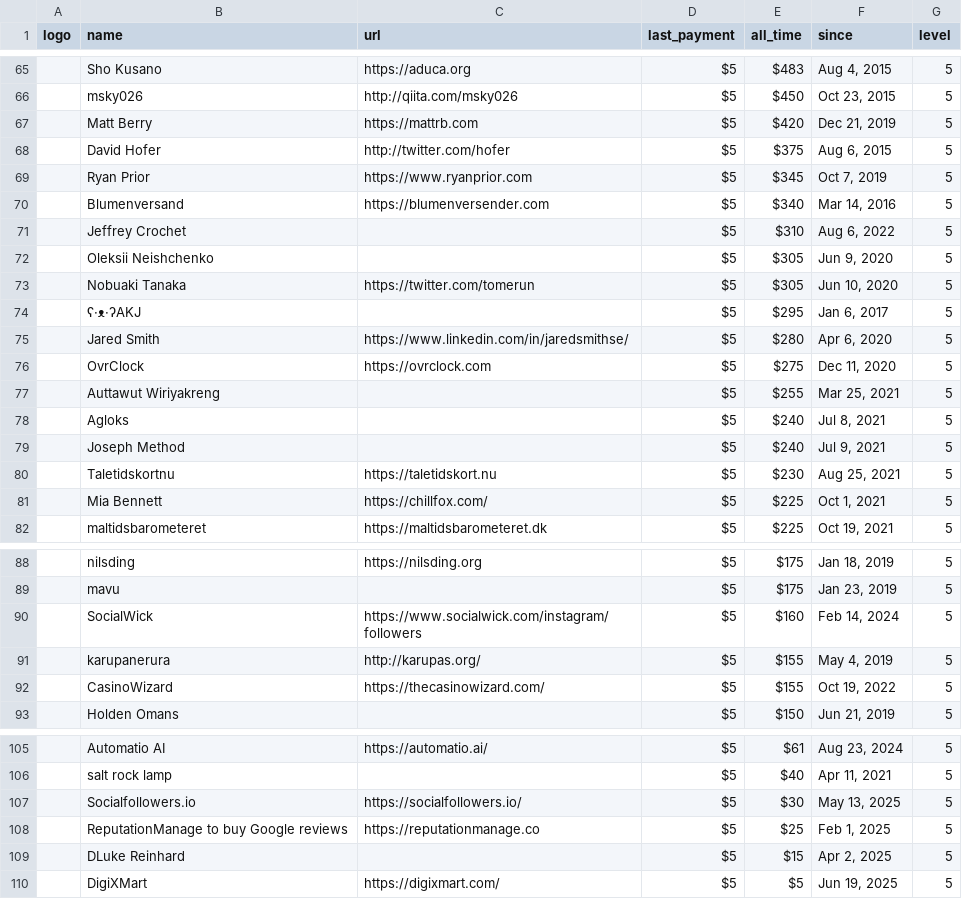
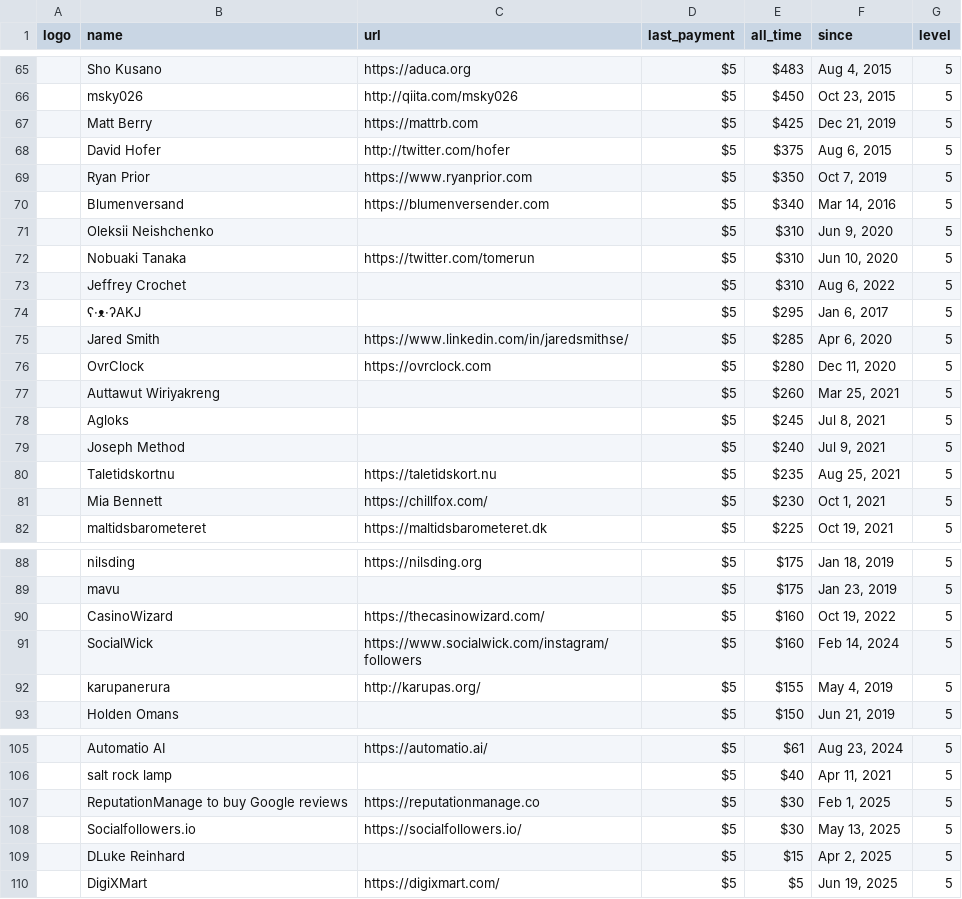
Before and after one commit to crystal-lang/crystal-website, a CSV file: _data/sponsors.csv, drawn as a sheet; only a part is shown, gaps mark what is left out; removed rows and columns are numbered as before the commit, all else as after; the diff covers the shown part only; the diff names each change by its address in the sheet, - before the commit and + after, or states it on an @@ line.

```diff
--- a/_data/sponsors.csv
+++ b/_data/sponsors.csv
-E67 (all_time): $420
+E67 (all_time): $425
-E69 (all_time): $345
+E69 (all_time): $350
+row 71:  | Oleksii Neishchenko |  | $5 | $310 | Jun 9, 2020 | 5
+row 72:  | Nobuaki Tanaka | https://twitter.com/tomerun | $5 | $310 | Jun 10, 2020 | 5
-row 72:  | Oleksii Neishchenko |  | $5 | $305 | Jun 9, 2020 | 5
-row 73:  | Nobuaki Tanaka | https://twitter.com/tomerun | $5 | $305 | Jun 10, 2020 | 5
-E75 (all_time): $280
+E75 (all_time): $285
-E76 (all_time): $275
+E76 (all_time): $280
-E77 (all_time): $255
+E77 (all_time): $260
-E78 (all_time): $240
+E78 (all_time): $245
-E80 (all_time): $230
+E80 (all_time): $235
-E81 (all_time): $225
+E81 (all_time): $230
+row 90:  | CasinoWizard | https://thecasinowizard.com/ | $5 | $160 | Oct 19, 2022 | 5
-row 92:  | CasinoWizard | https://thecasinowizard.com/ | $5 | $155 | Oct 19, 2022 | 5
+row 107:  | ReputationManage to buy Google reviews | https://reputationmanage.co | $5 | $30 | Feb 1, 2025 | 5
-row 108:  | ReputationManage to buy Google reviews | https://reputationmanage.co | $5 | $25 | Feb 1, 2025 | 5
```
Also changed, not shown: 2 added rows, 2 removed rows and 11 edited cells elsewhere in this file, _data/sponsor_logos_corporate.csv, 2 other files.
